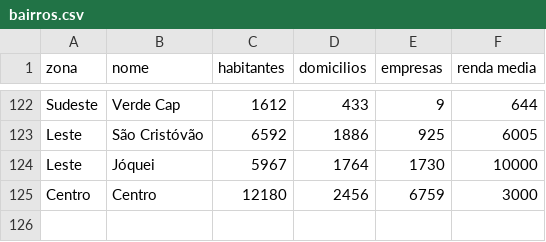
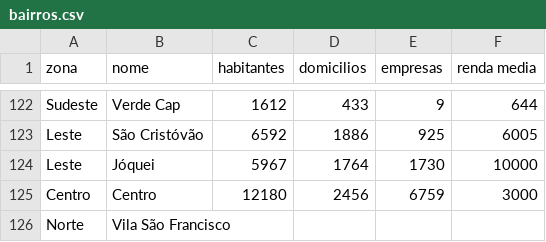
Before and after one commit to dnamobile/next-telecom, a CSV file: tmp/bairros.csv, drawn as a sheet; only a part is shown, gaps mark what is left out.

Commit message:
Ajuste de migração

```diff
--- a/tmp/bairros.csv
+++ b/tmp/bairros.csv
@@ -125 +125,2 @@ Leste;Jóquei;5967;1764;1730;10000
 Centro;Centro;12180;2456;6759;3000
+Norte;Vila São Francisco;;;;
```
